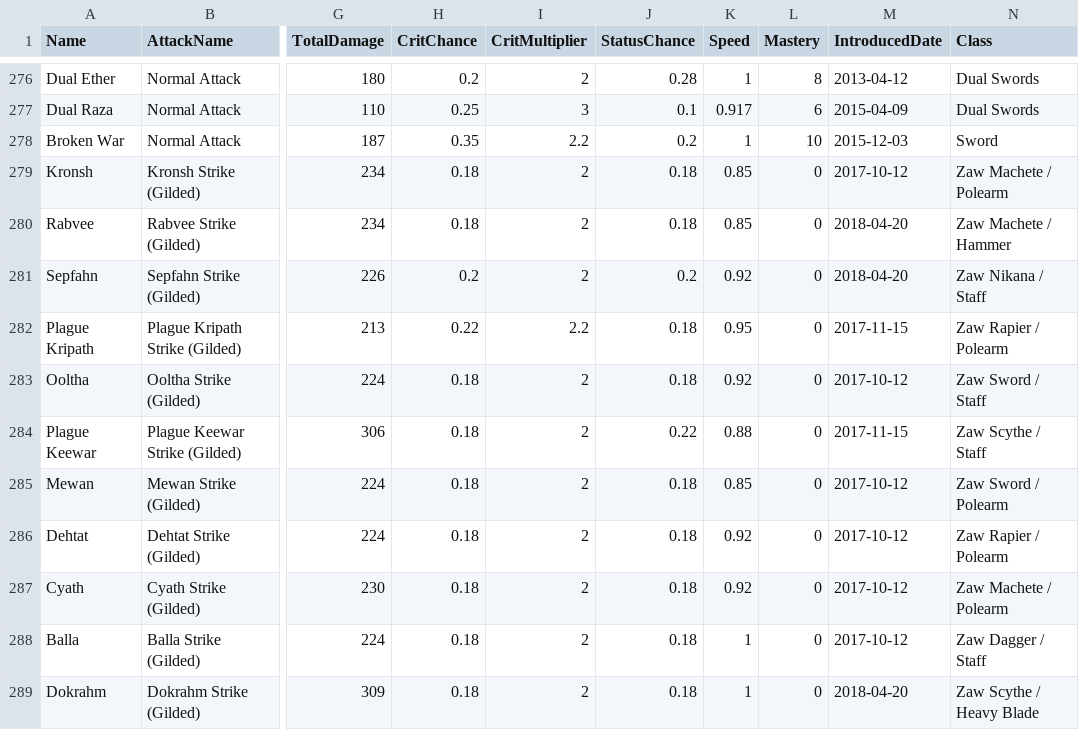
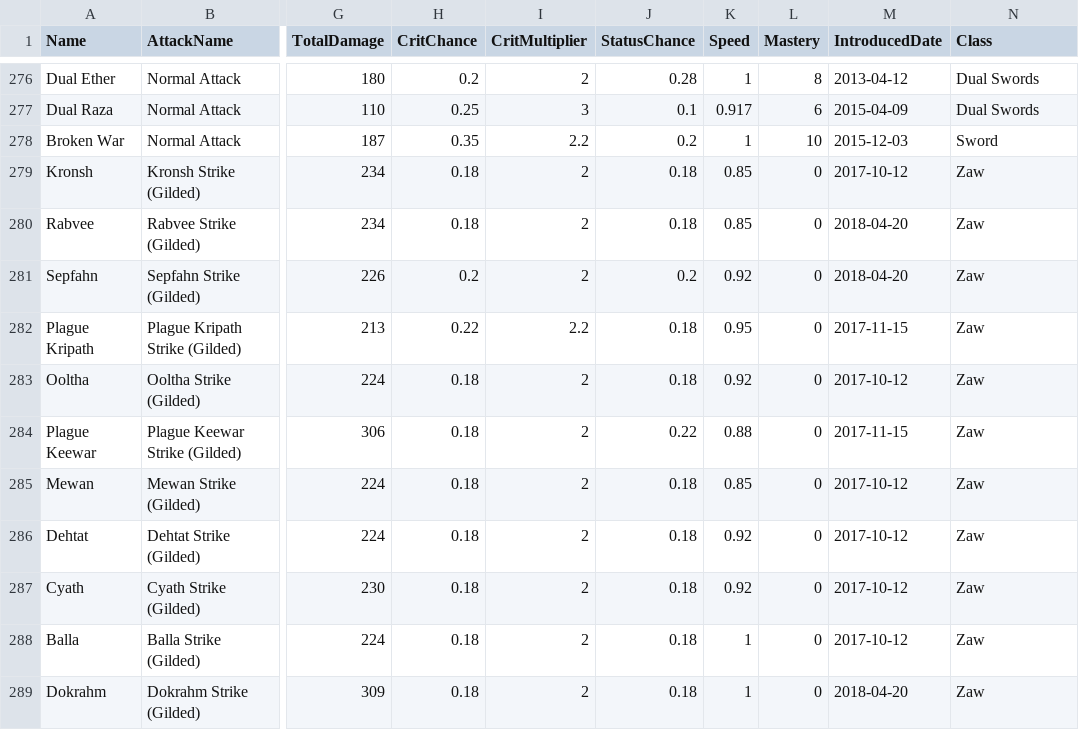
Before and after one commit to Link1400/WarframeJFX, a CSV file: melee.csv, drawn as a sheet; only a part is shown, gaps mark what is left out; the diff names each change by its address in the sheet, - before the commit and + after, or states it on an @@ line.

```diff
--- a/melee.csv
+++ b/melee.csv
-N279 (Class): Zaw Machete / Polearm
+N279 (Class): Zaw
-N280 (Class): Zaw Machete / Hammer
+N280 (Class): Zaw
-N281 (Class): Zaw Nikana / Staff
+N281 (Class): Zaw
-N282 (Class): Zaw Rapier / Polearm
+N282 (Class): Zaw
-N283 (Class): Zaw Sword / Staff
+N283 (Class): Zaw
-N284 (Class): Zaw Scythe / Staff
+N284 (Class): Zaw
-N285 (Class): Zaw Sword / Polearm
+N285 (Class): Zaw
-N286 (Class): Zaw Rapier / Polearm
+N286 (Class): Zaw
-N287 (Class): Zaw Machete / Polearm
+N287 (Class): Zaw
-N288 (Class): Zaw Dagger / Staff
+N288 (Class): Zaw
-N289 (Class): Zaw Scythe / Heavy Blade
+N289 (Class): Zaw
```
Also changed, not shown: src/CPT/CSV File/melee.csv, 4 other files.
